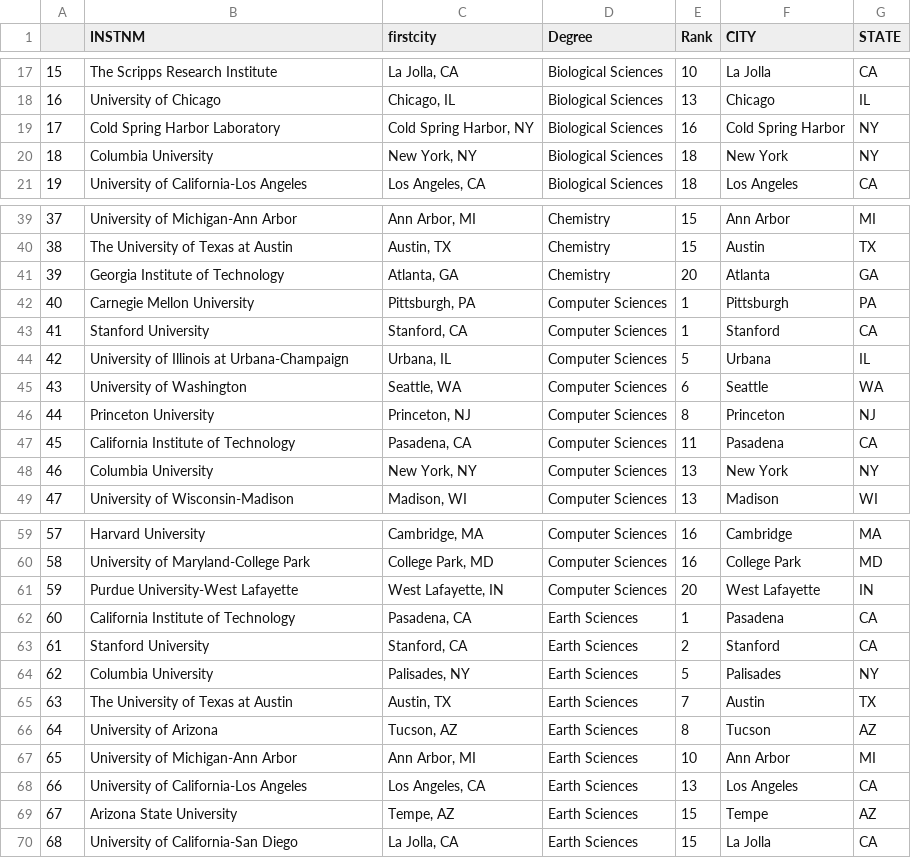
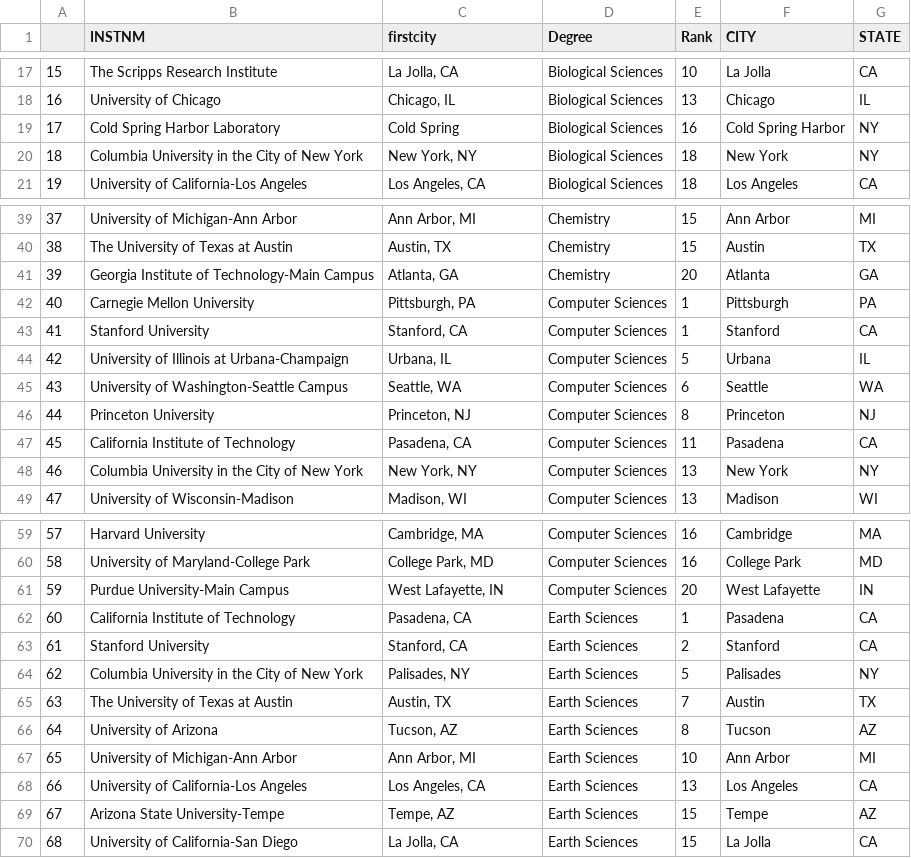
Before and after one commit to dianess/Brute-Force-Grad-College-Rankings-Map, a CSV file: Universities_for_Science/data/ScienceRankData.csv, drawn as a sheet; only a part is shown, gaps mark what is left out; the diff covers the shown part only.

Commit message:
science ranking data

```diff
--- a/Universities_for_Science/data/ScienceRankData.csv
+++ b/Universities_for_Science/data/ScienceRankData.csv
@@ -18,4 +18,4 @@
 16,University of Chicago,"Chicago, IL",Biological Sciences,13,Chicago,IL
-17,Cold Spring Harbor Laboratory,"Cold Spring Harbor, NY",Biological Sciences,16,Cold Spring Harbor,NY
-18,Columbia University,"New York, NY",Biological Sciences,18,New York,NY
+17,Cold Spring Harbor Laboratory,Cold Spring,Biological Sciences,16,Cold Spring Harbor,NY
+18,Columbia University in the City of New York,"New York, NY",Biological Sciences,18,New York,NY
 19,University of California-Los Angeles,"Los Angeles, CA",Biological Sciences,18,Los Angeles,CA
@@ -40,3 +40,3 @@
 38,The University of Texas at Austin,"Austin, TX",Chemistry,15,Austin,TX
-39,Georgia Institute of Technology,"Atlanta, GA",Chemistry,20,Atlanta,GA
+39,Georgia Institute of Technology-Main Campus,"Atlanta, GA",Chemistry,20,Atlanta,GA
 40,Carnegie Mellon University,"Pittsburgh, PA",Computer Sciences,1,Pittsburgh,PA
@@ -44,6 +44,6 @@
 42,University of Illinois at Urbana-Champaign,"Urbana, IL",Computer Sciences,5,Urbana,IL
-43,University of Washington,"Seattle, WA",Computer Sciences,6,Seattle,WA
+43,University of Washington-Seattle Campus,"Seattle, WA",Computer Sciences,6,Seattle,WA
 44,Princeton University,"Princeton, NJ",Computer Sciences,8,Princeton,NJ
 45,California Institute of Technology,"Pasadena, CA",Computer Sciences,11,Pasadena,CA
-46,Columbia University,"New York, NY",Computer Sciences,13,New York,NY
+46,Columbia University in the City of New York,"New York, NY",Computer Sciences,13,New York,NY
 47,University of Wisconsin-Madison,"Madison, WI",Computer Sciences,13,Madison,WI
@@ -60,6 +60,6 @@
 58,University of Maryland-College Park,"College Park, MD",Computer Sciences,16,College Park,MD
-59,Purdue University-West Lafayette,"West Lafayette, IN",Computer Sciences,20,West Lafayette,IN
+59,Purdue University-Main Campus,"West Lafayette, IN",Computer Sciences,20,West Lafayette,IN
 60,California Institute of Technology,"Pasadena, CA",Earth Sciences,1,Pasadena,CA
 61,Stanford University,"Stanford, CA",Earth Sciences,2,Stanford,CA
-62,Columbia University,"Palisades, NY",Earth Sciences,5,Palisades,NY
+62,Columbia University in the City of New York,"Palisades, NY",Earth Sciences,5,Palisades,NY
 63,The University of Texas at Austin,"Austin, TX",Earth Sciences,7,Austin,TX
@@ -68,3 +68,3 @@
 66,University of California-Los Angeles,"Los Angeles, CA",Earth Sciences,13,Los Angeles,CA
-67,Arizona State University,"Tempe, AZ",Earth Sciences,15,Tempe,AZ
+67,Arizona State University-Tempe,"Tempe, AZ",Earth Sciences,15,Tempe,AZ
 68,University of California-San Diego,"La Jolla, CA",Earth Sciences,15,La Jolla,CA
```
Also changed, not shown: 10 edited cells elsewhere in this file, Universities/data/UniversityRankData.csv, 4 other files.
